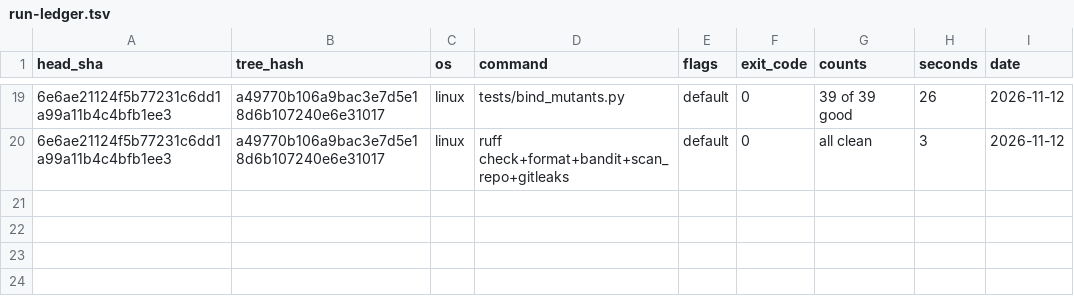
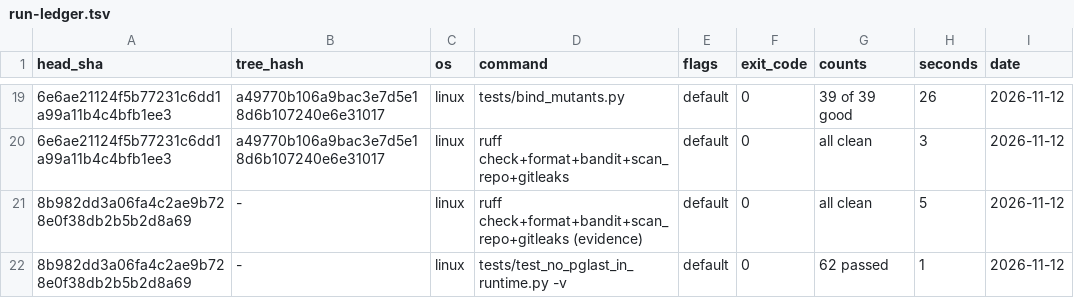
Before and after one commit to hadavin-dx/hadavin-sdk, a TSV file: handover/core/run-ledger.tsv, drawn as a sheet; only a part is shown, gaps mark what is left out; the diff names each change by its address in the sheet, - before the commit and + after, or states it on an @@ line.

```diff
--- a/handover/core/run-ledger.tsv
+++ b/handover/core/run-ledger.tsv
+row 21: 8b982dd3a06fa4c2ae9b728e0f38db2b5b2d8a69 | - | linux | ruff check+format+bandit+scan_repo+gitleaks (evidence) | default | 0 | all clean | 5 | 2026-11-12
+row 22: 8b982dd3a06fa4c2ae9b728e0f38db2b5b2d8a69 | - | linux | tests/test_no_pglast_in_runtime.py -v | default | 0 | 62 passed | 1 | 2026-11-12
```
Also changed, not shown: 7 other files.
